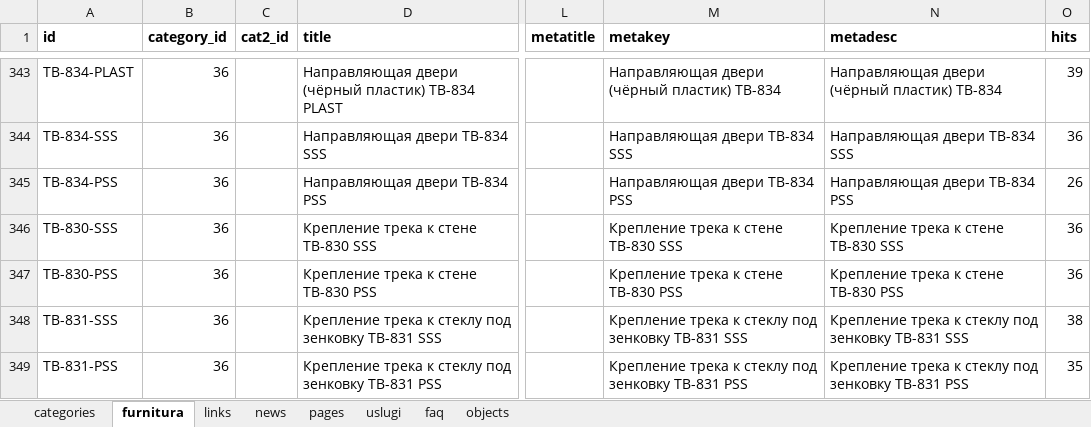
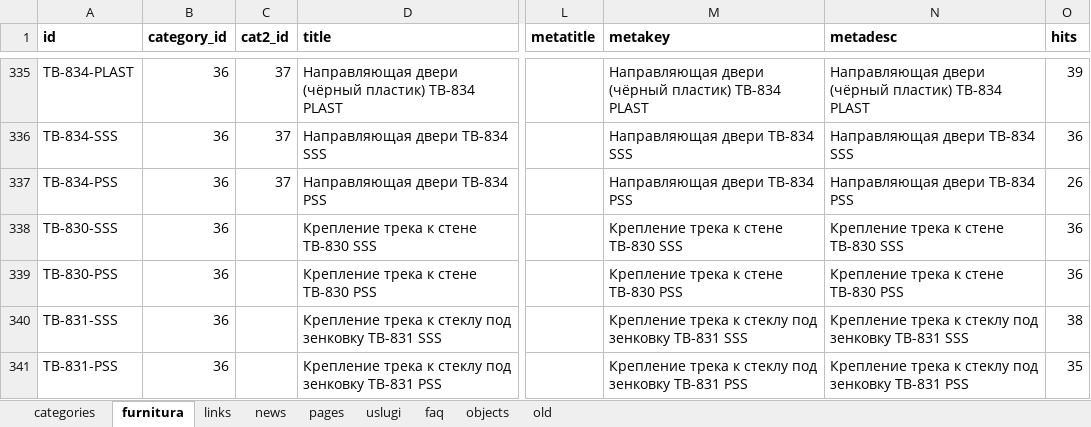
Before and after one commit to schel4ok/steklo, an Excel workbook: database/seeds/seeder.xlsx, sheet furnitura, drawn as a sheet; only a part is shown, gaps mark what is left out; values as stored, in another font and other column widths than the file's, no borders; addresses are those after the commit; the diff covers the shown part only; the diff names each change by its address in the sheet, - before the commit and + after, or states it on an @@ line.

```diff
--- a/database/seeds/seeder.xlsx (sheet furnitura)
+++ b/database/seeds/seeder.xlsx (sheet furnitura)
+sheet tab: old
-C335:C337 (cat2_id): (empty)
+C335:C337 (cat2_id): 37
-M335 (metakey): Направляющая двери (чёрный пластик) TB-834
+M335 (metakey): Направляющая двери (чёрный пластик) TB-834 PLAST
-N335 (metadesc): Направляющая двери (чёрный пластик) TB-834
+N335 (metadesc): Направляющая двери (чёрный пластик) TB-834 PLAST
```
Also changed, not shown: 23 added rows, 17 removed rows and 382 edited cells elsewhere in this sheet, sheet categories, formulas that keep their value, 18 other files.
